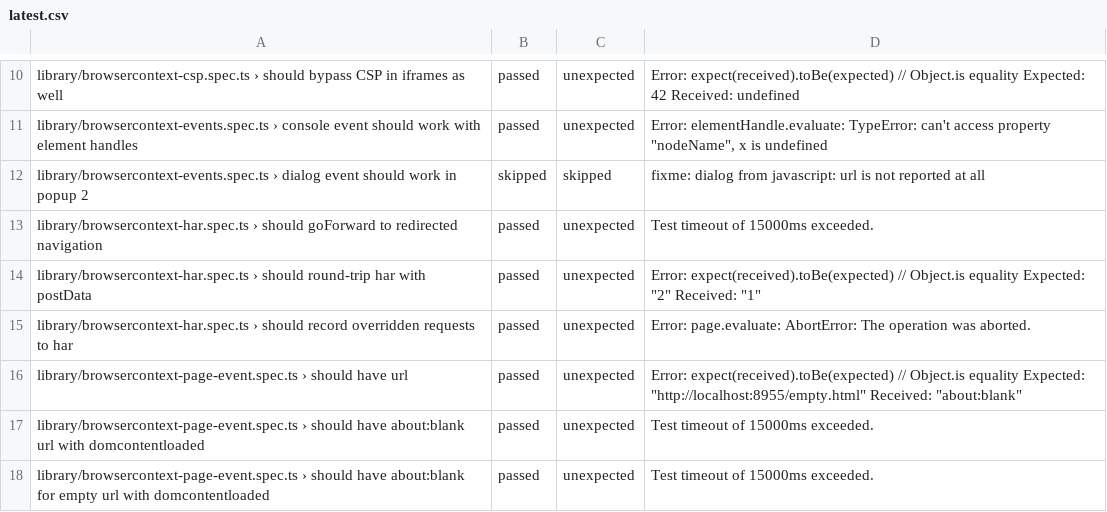
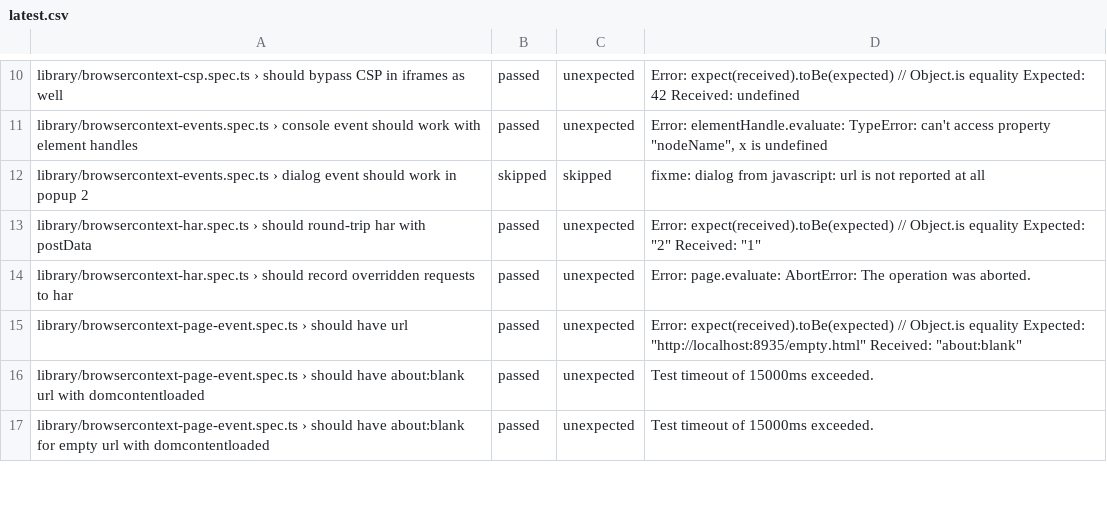
Before and after one commit to firefox-devtools/playwright-bidi-dashboard, a CSV file: latest.csv, drawn as a sheet; only a part is shown, gaps mark what is left out; the diff covers the shown part only.

```diff
--- a/latest.csv
+++ b/latest.csv
@@ -12,6 +12,5 @@ library/browsercontext-events.spec.ts › console event should work with element
 library/browsercontext-events.spec.ts › dialog event should work in popup 2,skipped,skipped,fixme: dialog from javascript: url is not reported at all
-library/browsercontext-har.spec.ts › should goForward to redirected navigation,passed,unexpected,Test timeout of 15000ms exceeded.
 library/browsercontext-har.spec.ts › should round-trip har with postData,passed,unexpected,"Error: expect(received).toBe(expected) // Object.is equality Expected: ""2"" Received: ""1"""
 library/browsercontext-har.spec.ts › should record overridden requests to har,passed,unexpected,Error: page.evaluate: AbortError: The operation was aborted.
-library/browsercontext-page-event.spec.ts › should have url,passed,unexpected,"Error: expect(received).toBe(expected) // Object.is equality Expected: ""http://localhost:8955/empty.html"" Received: ""about:blank"""
+library/browsercontext-page-event.spec.ts › should have url,passed,unexpected,"Error: expect(received).toBe(expected) // Object.is equality Expected: ""http://localhost:8935/empty.html"" Received: ""about:blank"""
 library/browsercontext-page-event.spec.ts › should have about:blank url with domcontentloaded,passed,unexpected,Test timeout of 15000ms exceeded.
```
Also changed, not shown: 3 added rows, 1 removed row and 9 edited cells elsewhere in this file, 4 other files.
